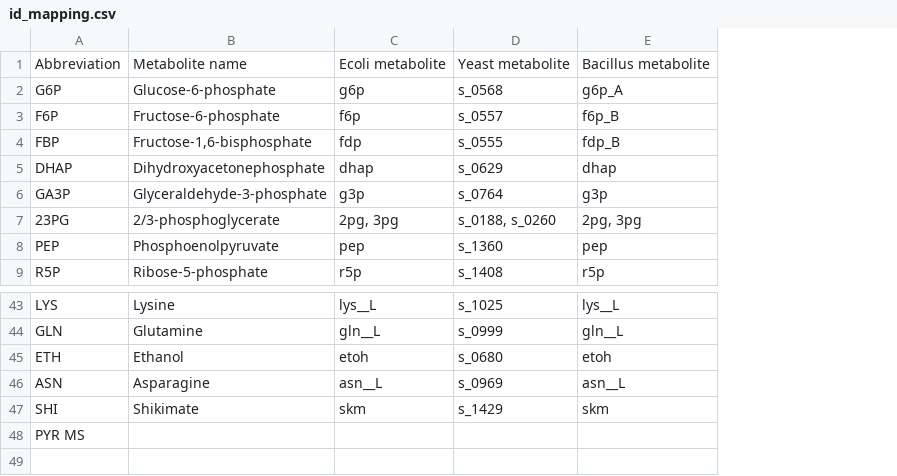
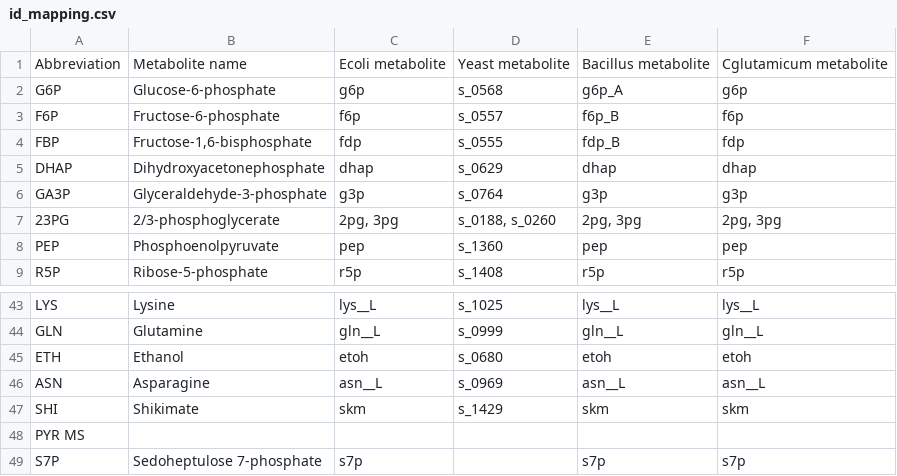
Before and after one commit to sulheim/metabolite-release, a CSV file: data/id_mapping.csv, drawn as a sheet; only a part is shown, gaps mark what is left out; the diff names each change by its address in the sheet, - before the commit and + after, or states it on an @@ line.

```diff
--- a/data/id_mapping.csv
+++ b/data/id_mapping.csv
+column F, rows 1-9: Cglutamicum metabolite | g6p | f6p | fdp | dhap | g3p | 2pg, 3pg | pep | r5p; rows 43-47: lys__L | gln__L | etoh | asn__L | skm
+row 49: S7P | Sedoheptulose 7-phosphate | s7p |  | s7p | s7p
```
Also changed, not shown: 7 other files.
